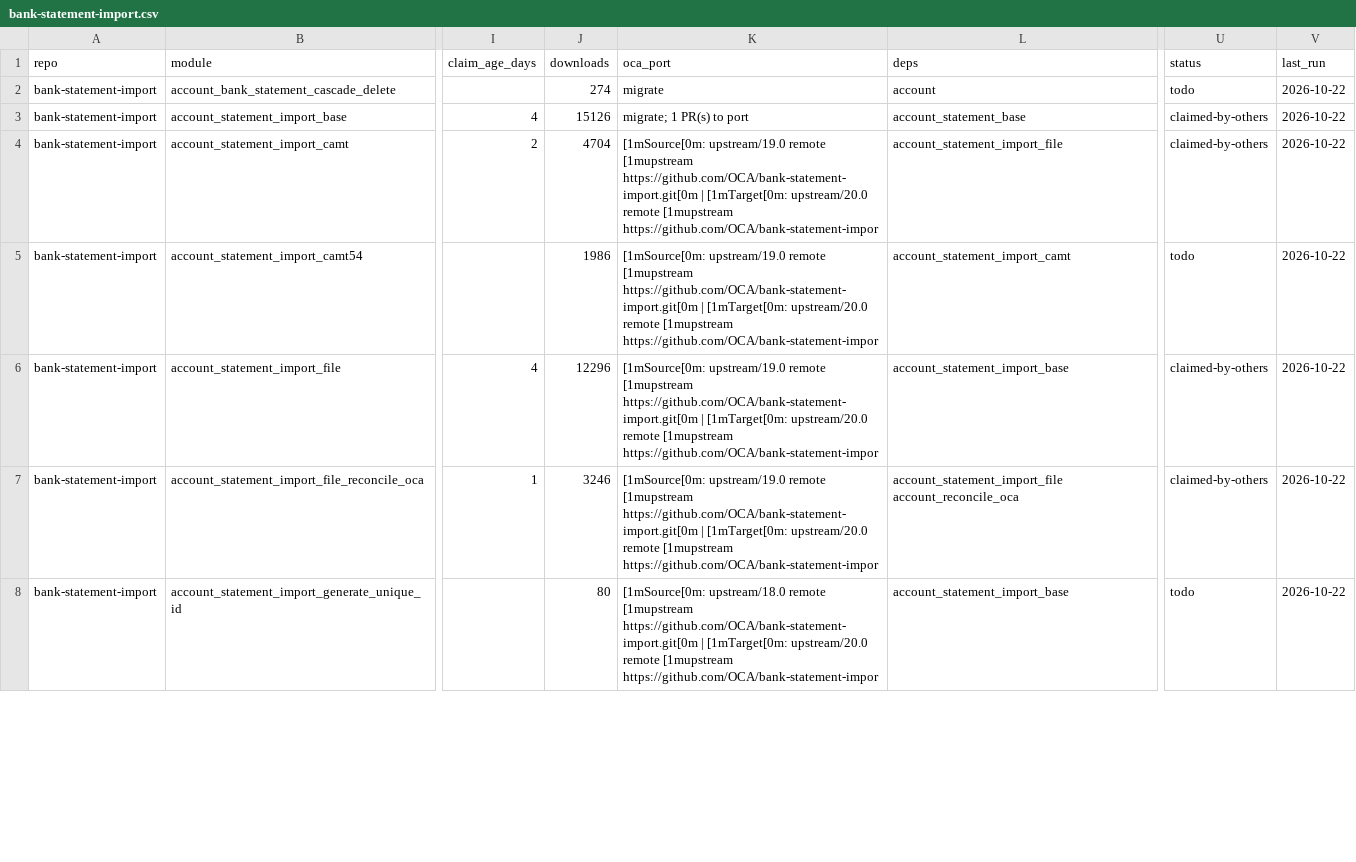
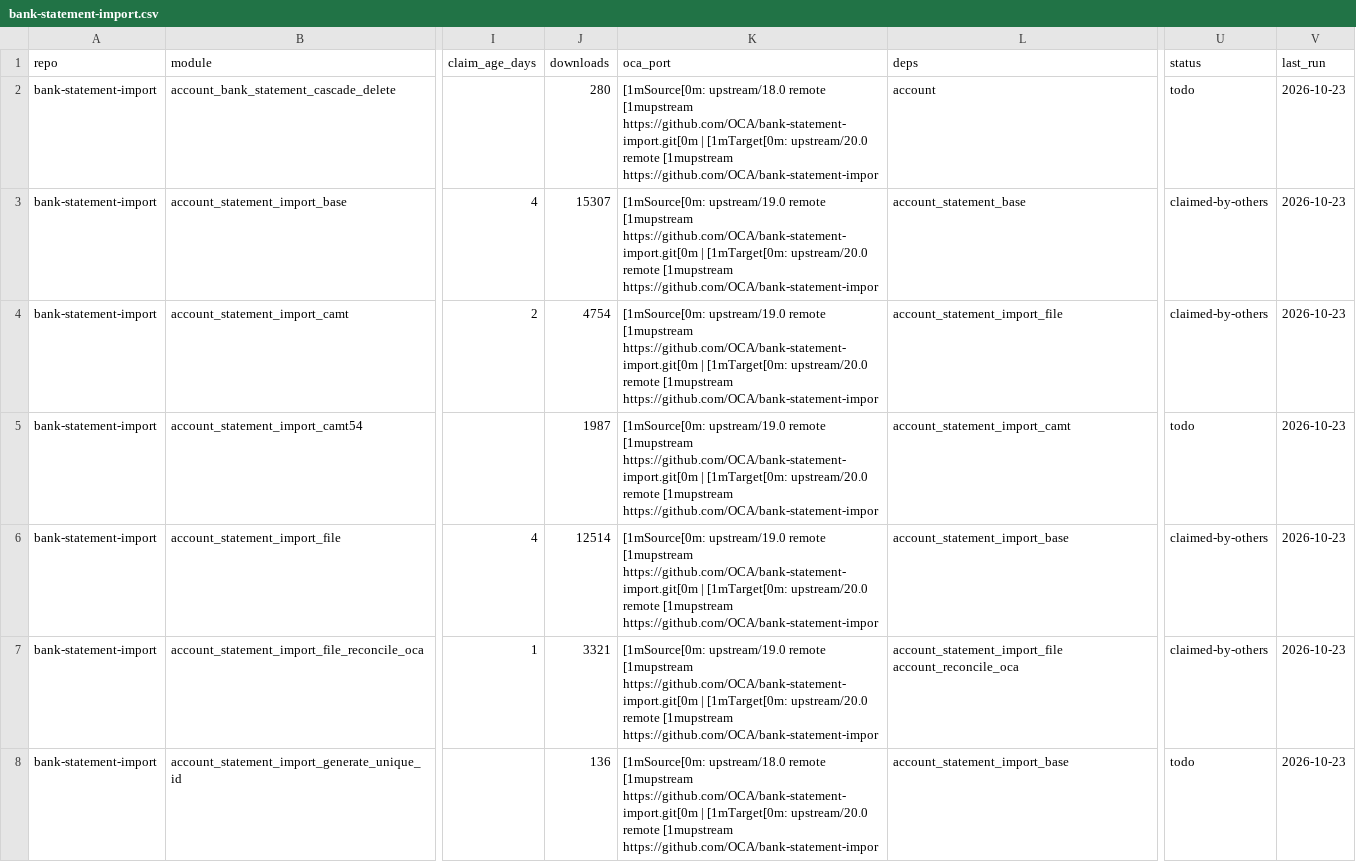
Before and after one commit to BADEP/oca-migration-tools, a CSV file: reports/20.0/bank-statement-import.csv, drawn as a sheet; only a part is shown, gaps mark what is left out; the diff covers the shown part only; the diff names each change by its address in the sheet, - before the commit and + after, or states it on an @@ line.

```diff
--- a/reports/20.0/bank-statement-import.csv
+++ b/reports/20.0/bank-statement-import.csv
-J2 (downloads): 274
+J2 (downloads): 280
-K2 (oca_port): migrate
+K2 (oca_port): [1mSource[0m: upstream/18.0 remote [1mupstream https://github.com/OCA/bank-statement-import.git[0m | [1mTarget[0m: upstream/20.0 remote [1mupstream https://github.com/OCA/bank-statement-impor
-V2:V8 (last_run): 2026-10-22
+V2:V8 (last_run): 2026-10-23
-J3 (downloads): 15126
+J3 (downloads): 15307
-K3 (oca_port): migrate; 1 PR(s) to port
+K3 (oca_port): [1mSource[0m: upstream/19.0 remote [1mupstream https://github.com/OCA/bank-statement-import.git[0m | [1mTarget[0m: upstream/20.0 remote [1mupstream https://github.com/OCA/bank-statement-impor
-J4 (downloads): 4704
+J4 (downloads): 4754
-J5 (downloads): 1986
+J5 (downloads): 1987
-J6 (downloads): 12296
+J6 (downloads): 12514
-J7 (downloads): 3246
+J7 (downloads): 3321
-J8 (downloads): 80
+J8 (downloads): 136
```
Also changed, not shown: 36 edited cells elsewhere in this file, reports/20.0/account-analytic.csv, reports/20.0/product-attribute.csv, 47 other files.
